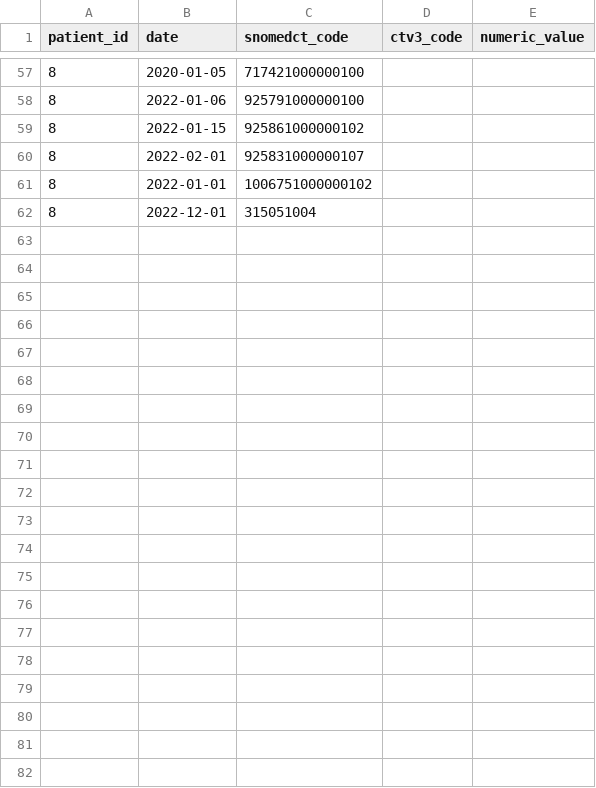
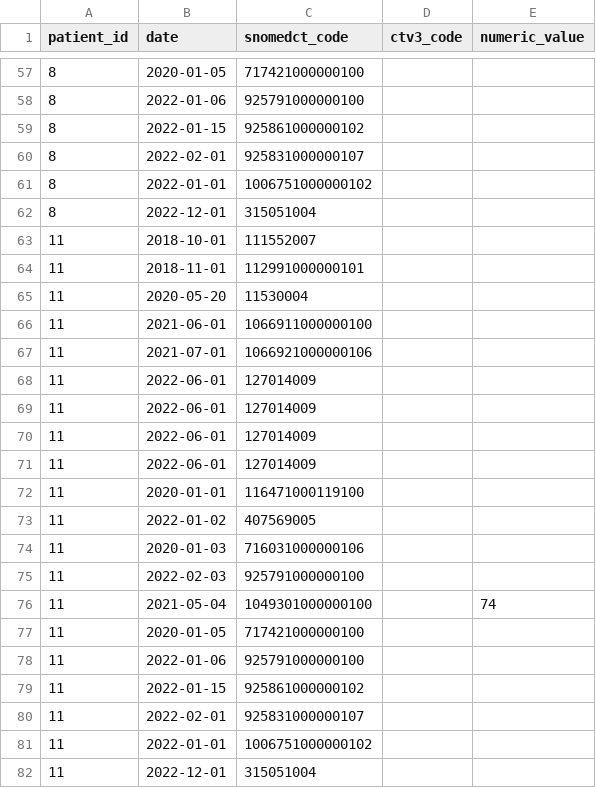
Before and after one commit to opensafely/qof-diabetes, a CSV file: dummy_data/clinical_events.csv, drawn as a sheet; only a part is shown, gaps mark what is left out; the diff names each change by its address in the sheet, - before the commit and + after, or states it on an @@ line.

Commit message:
Add test patient for indicator dm021
This also moved the creation of the dummy data into an R script so I add comments.

```diff
--- a/dummy_data/clinical_events.csv
+++ b/dummy_data/clinical_events.csv
+row 63: 11 | 2018-10-01 | 111552007
+row 64: 11 | 2018-11-01 | 112991000000101
+row 65: 11 | 2020-05-20 | 11530004
+row 66: 11 | 2021-06-01 | 1066911000000100
+row 67: 11 | 2021-07-01 | 1066921000000106
+row 68: 11 | 2022-06-01 | 127014009
+row 69: 11 | 2022-06-01 | 127014009
+row 70: 11 | 2022-06-01 | 127014009
+row 71: 11 | 2022-06-01 | 127014009
+row 72: 11 | 2020-01-01 | 116471000119100
+row 73: 11 | 2022-01-02 | 407569005
+row 74: 11 | 2020-01-03 | 716031000000106
+row 75: 11 | 2022-02-03 | 925791000000100
+row 76: 11 | 2021-05-04 | 1049301000000100 |  | 74
+row 77: 11 | 2020-01-05 | 717421000000100
+row 78: 11 | 2022-01-06 | 925791000000100
+row 79: 11 | 2022-01-15 | 925861000000102
+row 80: 11 | 2022-02-01 | 925831000000107
+row 81: 11 | 2022-01-01 | 1006751000000102
+row 82: 11 | 2022-12-01 | 315051004
```
Also changed, not shown: dummy_data/addresses.csv, dummy_data/patients.csv, 3 other files.
